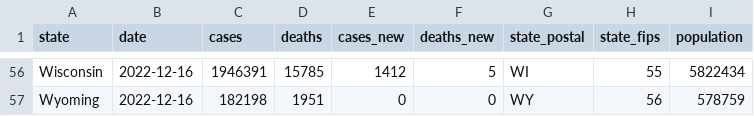
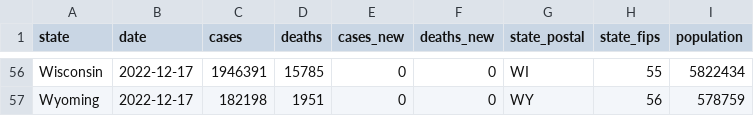
Before and after one commit to paldhous/bami-data, a CSV file: states_latest.csv, drawn as a sheet; only a part is shown, gaps mark what is left out; the diff covers the shown part only; the diff names each change by its address in the sheet, - before the commit and + after, or states it on an @@ line.

```diff
--- a/states_latest.csv
+++ b/states_latest.csv
-B56:B57 (date): 2022-12-16
+B56:B57 (date): 2022-12-17
-E56 (cases_new): 1412
+E56 (cases_new): 0
-F56 (deaths_new): 5
+F56 (deaths_new): 0
```
Also changed, not shown: 102 edited cells elsewhere in this file, 2 other files.
